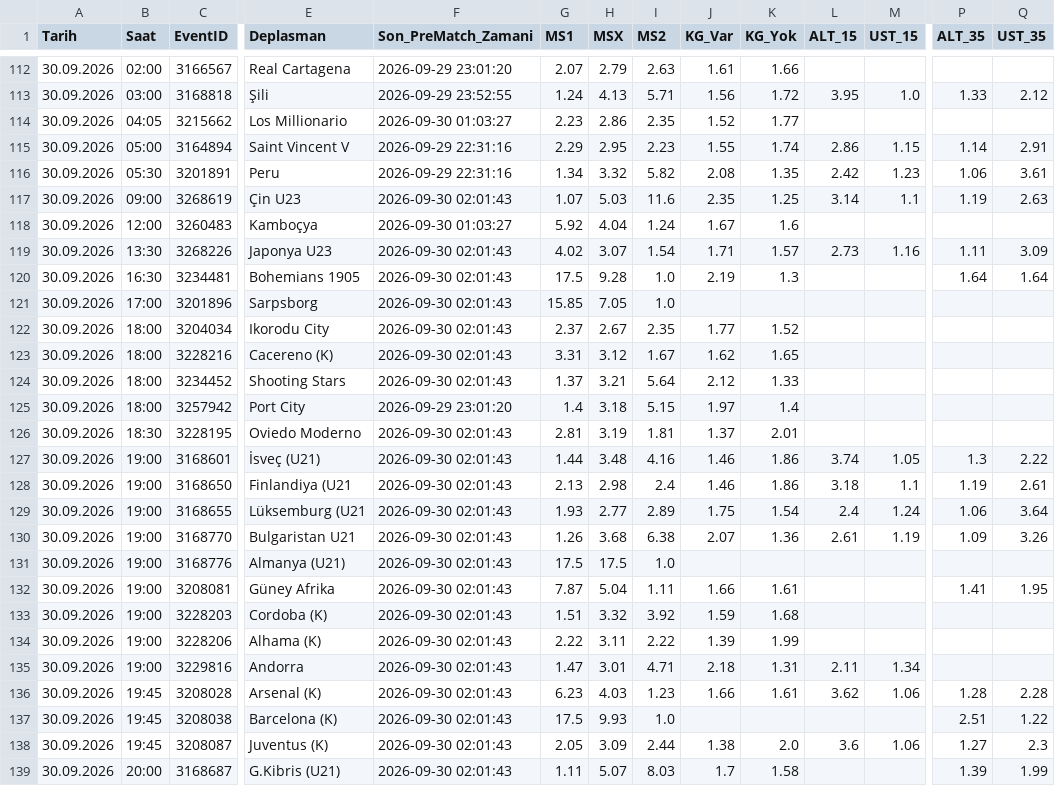
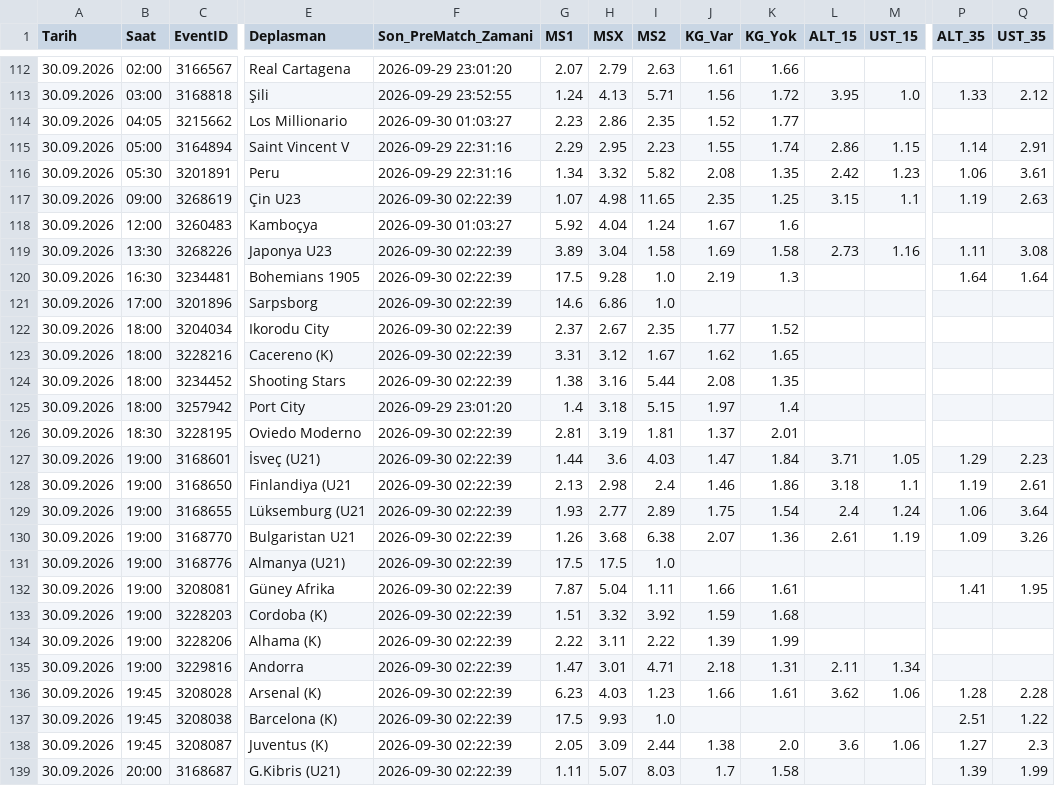
Before and after one commit to volkansevinc58-pixel/OranAI-Collector, a CSV file: collector_canli_prematch.csv, drawn as a sheet; only a part is shown, gaps mark what is left out; the diff covers the shown part only; the diff names each change by its address in the sheet, - before the commit and + after, or states it on an @@ line.

```diff
--- a/collector_canli_prematch.csv
+++ b/collector_canli_prematch.csv
-F117 (Son_PreMatch_Zamani): 2026-09-30 02:01:43
+F117 (Son_PreMatch_Zamani): 2026-09-30 02:22:39
-H117 (MSX): 5.03
+H117 (MSX): 4.98
-I117 (MS2): 11.6
+I117 (MS2): 11.65
-L117 (ALT_15): 3.14
+L117 (ALT_15): 3.15
-F119:F124 (Son_PreMatch_Zamani): 2026-09-30 02:01:43
+F119:F124 (Son_PreMatch_Zamani): 2026-09-30 02:22:39
-G119 (MS1): 4.02
+G119 (MS1): 3.89
-H119 (MSX): 3.07
+H119 (MSX): 3.04
-I119 (MS2): 1.54
+I119 (MS2): 1.58
-J119 (KG_Var): 1.71
+J119 (KG_Var): 1.69
-K119 (KG_Yok): 1.57
+K119 (KG_Yok): 1.58
-Q119 (UST_35): 3.09
+Q119 (UST_35): 3.08
-G121 (MS1): 15.85
+G121 (MS1): 14.6
-H121 (MSX): 7.05
+H121 (MSX): 6.86
-G124 (MS1): 1.37
+G124 (MS1): 1.38
-H124 (MSX): 3.21
+H124 (MSX): 3.16
-I124 (MS2): 5.64
+I124 (MS2): 5.44
-J124 (KG_Var): 2.12
+J124 (KG_Var): 2.08
-K124 (KG_Yok): 1.33
+K124 (KG_Yok): 1.35
-F126:F139 (Son_PreMatch_Zamani): 2026-09-30 02:01:43
+F126:F139 (Son_PreMatch_Zamani): 2026-09-30 02:22:39
-H127 (MSX): 3.48
+H127 (MSX): 3.6
-I127 (MS2): 4.16
+I127 (MS2): 4.03
-J127 (KG_Var): 1.46
+J127 (KG_Var): 1.47
-K127 (KG_Yok): 1.86
+K127 (KG_Yok): 1.84
-L127 (ALT_15): 3.74
+L127 (ALT_15): 3.71
-P127 (ALT_35): 1.3
+P127 (ALT_35): 1.29
-Q127 (UST_35): 2.22
+Q127 (UST_35): 2.23
```
Also changed, not shown: 96 edited cells elsewhere in this file, collector_canli_master.csv.
